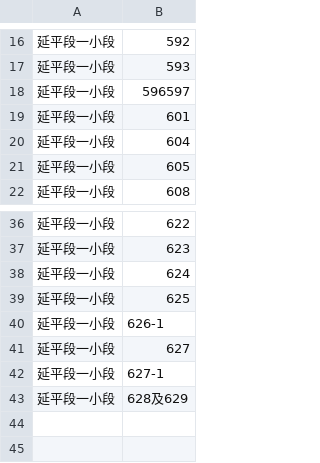
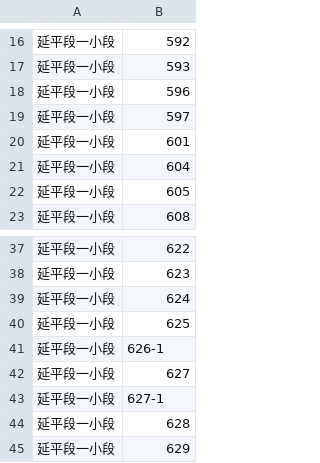
Before and after one commit to GrimReaperSam/NiceCreativeName, a CSV file: OCR/LandNumber/大同區B0842.csv, drawn as a sheet; only a part is shown, gaps mark what is left out.

```diff
--- a/OCR/LandNumber/大同區B0842.csv
+++ b/OCR/LandNumber/大同區B0842.csv
@@ -17,3 +17,4 @@
 延平段一小段,593
-延平段一小段,596597
+延平段一小段,596
+延平段一小段,597
 延平段一小段,601
@@ -42,2 +43,3 @@
 延平段一小段,627-1
-延平段一小段,628及629
+延平段一小段,628
+延平段一小段,629
```
Also changed, not shown: OCR/LandNumber/大同區B0657.csv, OCR/LandNumber/大同區B0786.csv, 6 other files.
